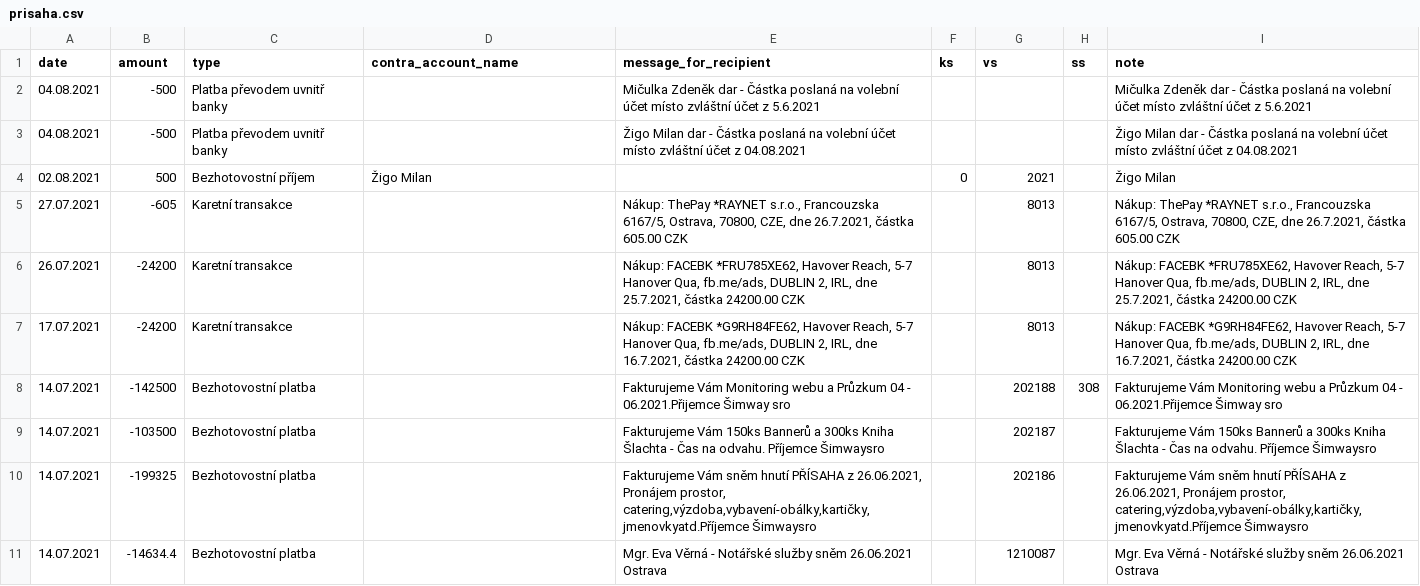
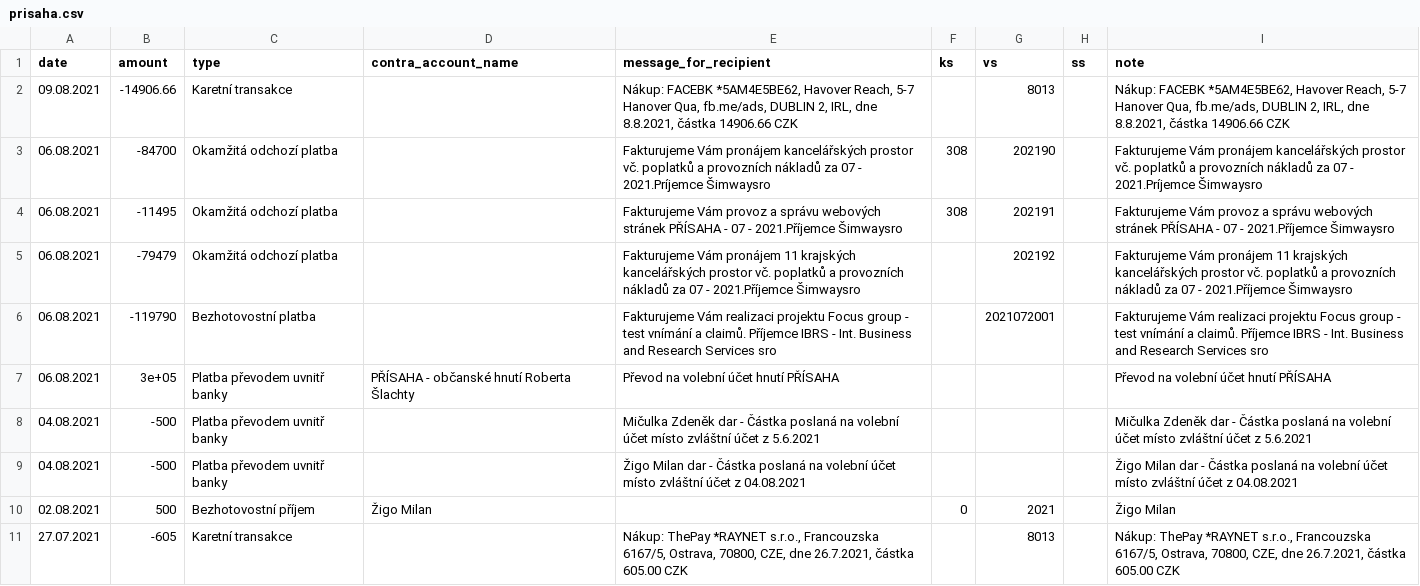
Before and after one commit to opop999/transparent_election_accounts, a CSV file: data/expense_accounts/individual_expense_accounts/prisaha.csv (was data/individual_accounts/prisaha.csv), drawn as a sheet; only a part is shown; the shorter side is filled out with more unchanged rows.

```diff
--- a/data/individual_accounts/prisaha.csv
+++ b/data/expense_accounts/individual_expense_accounts/prisaha.csv
@@ -1,2 +1,8 @@
 date,amount,type,contra_account_name,message_for_recipient,ks,vs,ss,note
+09.08.2021,-14906.66,Karetní transakce,"","Nákup: FACEBK *5AM4E5BE62,  Havover Reach, 5-7 Hanover Qua, fb.me/ads, DUBLIN 2, IRL, dne 8.8.2021, částka  14906.66 CZK",,8013,,"Nákup: FACEBK *5AM4E5BE62,  Havover Reach, 5-7 Hanover Qua, fb.me/ads, DUBLIN 2, IRL, dne 8.8.2021, částka  14906.66 CZK"
+06.08.2021,-84700,Okamžitá odchozí platba,"",Fakturujeme Vám pronájem kancelářských prostor vč. poplatků a provozních nákladů za 07 - 2021.Príjemce Šimwaysro,308,202190,,Fakturujeme Vám pronájem kancelářských prostor vč. poplatků a provozních nákladů za 07 - 2021.Príjemce Šimwaysro
+06.08.2021,-11495,Okamžitá odchozí platba,"",Fakturujeme Vám provoz a správu webových stránek PŘÍSAHA - 07 - 2021.Příjemce Šimwaysro,308,202191,,Fakturujeme Vám provoz a správu webových stránek PŘÍSAHA - 07 - 2021.Příjemce Šimwaysro
+06.08.2021,-79479,Okamžitá odchozí platba,"",Fakturujeme Vám pronájem 11 krajských kancelářských prostor vč. poplatků a provozních nákladů za 07 - 2021.Příjemce Šimwaysro,,202192,,Fakturujeme Vám pronájem 11 krajských kancelářských prostor vč. poplatků a provozních nákladů za 07 - 2021.Příjemce Šimwaysro
+06.08.2021,-119790,Bezhotovostní platba,"",Fakturujeme Vám realizaci projektu Focus group - test vnímání a claimů. Příjemce IBRS - Int. Business and Research Services sro,,2021072001,,Fakturujeme Vám realizaci projektu Focus group - test vnímání a claimů. Příjemce IBRS - Int. Business and Research Services sro
+06.08.2021,3e+05,Platba převodem uvnitř banky,PŘÍSAHA - občanské hnutí Roberta Šlachty,Převod na volební účet hnutí PŘÍSAHA,,,,Převod na volební účet hnutí PŘÍSAHA
 04.08.2021,-500,Platba převodem uvnitř banky,"",Mičulka Zdeněk dar - Částka poslaná na volební účet místo zvláštní účet z 5.6.2021,,,,Mičulka Zdeněk dar - Částka poslaná na volební účet místo zvláštní účet z 5.6.2021
```
Also changed, not shown: data/expense_accounts/individual_expense_accounts/cssd.csv, data/expense_accounts/individual_expense_accounts/ods_kdu-csl_top09.csv, 28 other files.
